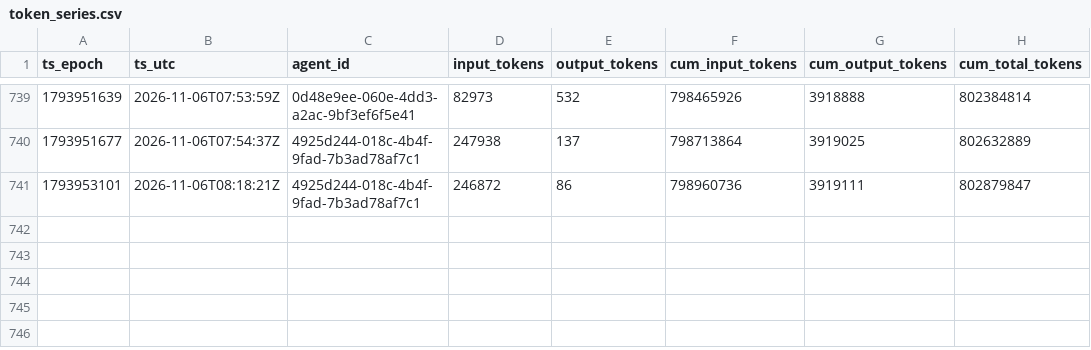
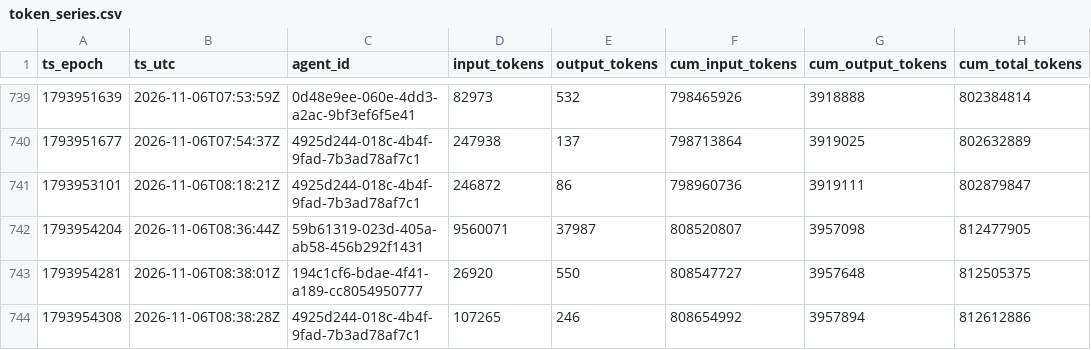
Before and after one commit to sneakers-the-rat/lvds-receiver-official, a CSV file: metrics/token_series.csv, drawn as a sheet; only a part is shown, gaps mark what is left out.

```diff
--- a/metrics/token_series.csv
+++ b/metrics/token_series.csv
@@ -741 +741,4 @@ ts_epoch,ts_utc,agent_id,input_tokens,output_tokens,cum_input_tokens,cum_output_
 1793953101,2026-11-06T08:18:21Z,4925d244-018c-4b4f-9fad-7b3ad78af7c1,246872,86,798960736,3919111,802879847
+1793954204,2026-11-06T08:36:44Z,59b61319-023d-405a-ab58-456b292f1431,9560071,37987,808520807,3957098,812477905
+1793954281,2026-11-06T08:38:01Z,194c1cf6-bdae-4f41-a189-cc8054950777,26920,550,808547727,3957648,812505375
+1793954308,2026-11-06T08:38:28Z,4925d244-018c-4b4f-9fad-7b3ad78af7c1,107265,246,808654992,3957894,812612886
```
Also changed, not shown: metrics/agents.csv, metrics/commit_alignment.csv, 3 other files.
